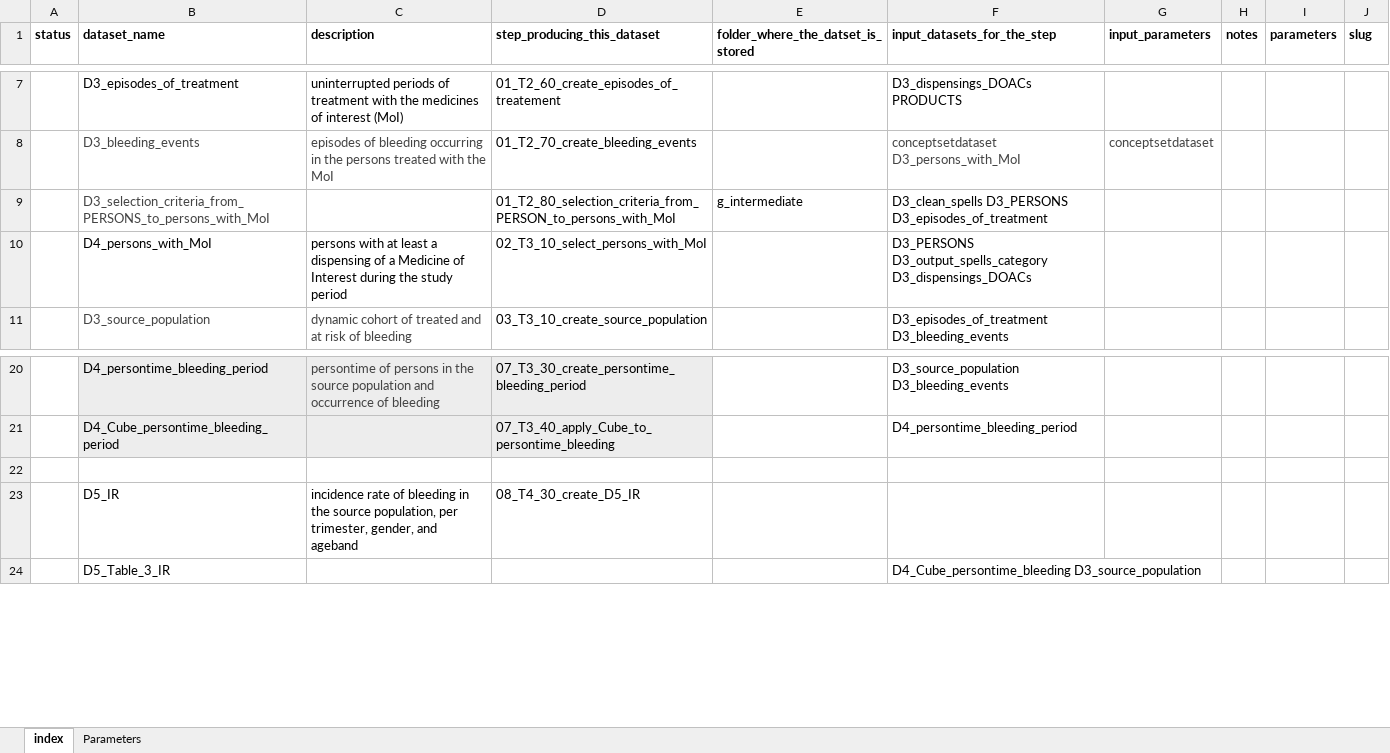
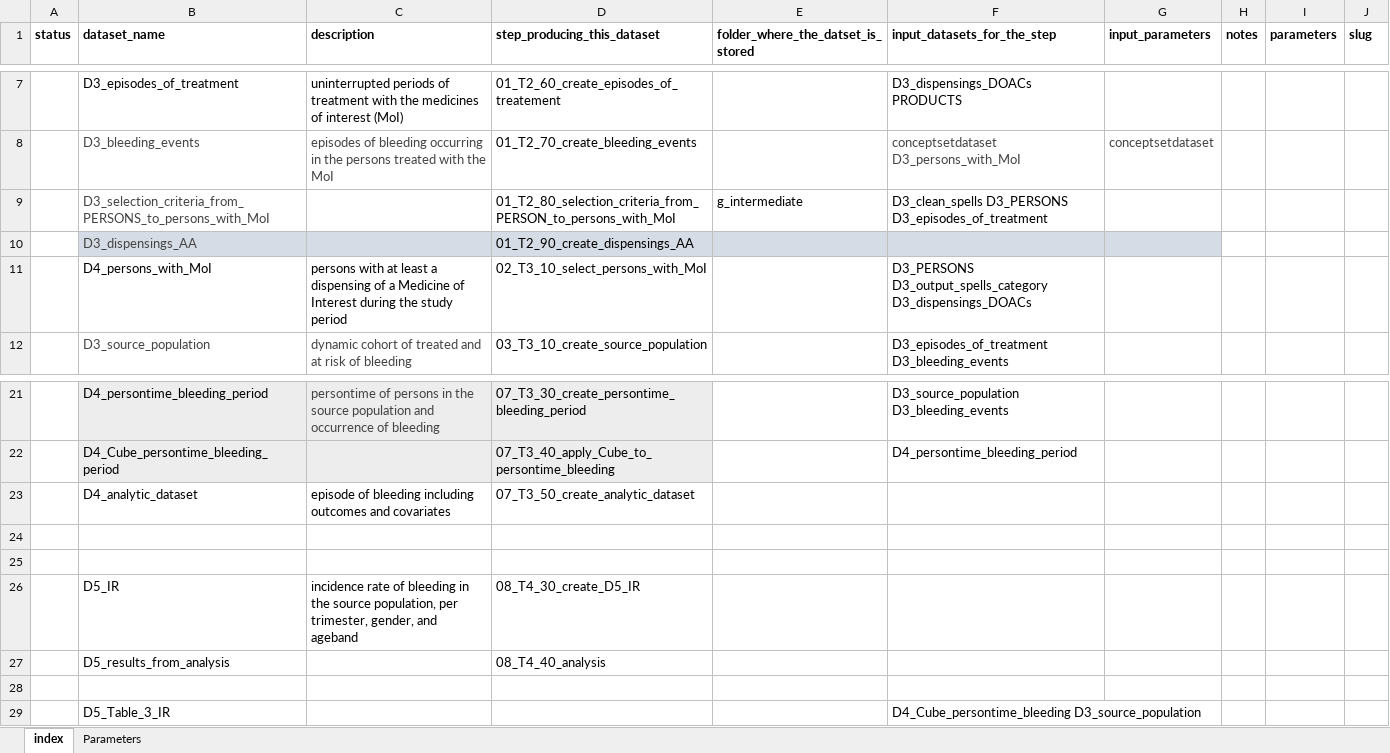
Before and after one commit to ARS-toscana/emorragie_gravi, an Excel workbook: i_codebooks/00_index_emorragie_gravi.xlsx, sheet index, drawn as a sheet; only a part is shown, gaps mark what is left out; values as stored, in another font and other column widths than the file's, no borders; conditional formats not drawn; the diff names each change by its address in the sheet, - before the commit and + after, or states it on an @@ line.

Commit message:
update codebooks for statistical analysis

```diff
--- a/i_codebooks/00_index_emorragie_gravi.xlsx (sheet index)
+++ b/i_codebooks/00_index_emorragie_gravi.xlsx (sheet index)
+row 10:  | D3_dispensings_AA |  | 01_T2_90_create_dispensings_AA
+row 23:  | D4_analytic_dataset | episode of bleeding including outcomes and covariates | 07_T3_50_create_analytic_dataset
+row 24: (empty)
+row 27:  | D5_results_from_analysis |  | 08_T4_40_analysis
+row 28: (empty)
```
Also changed, not shown: 13 other files.
